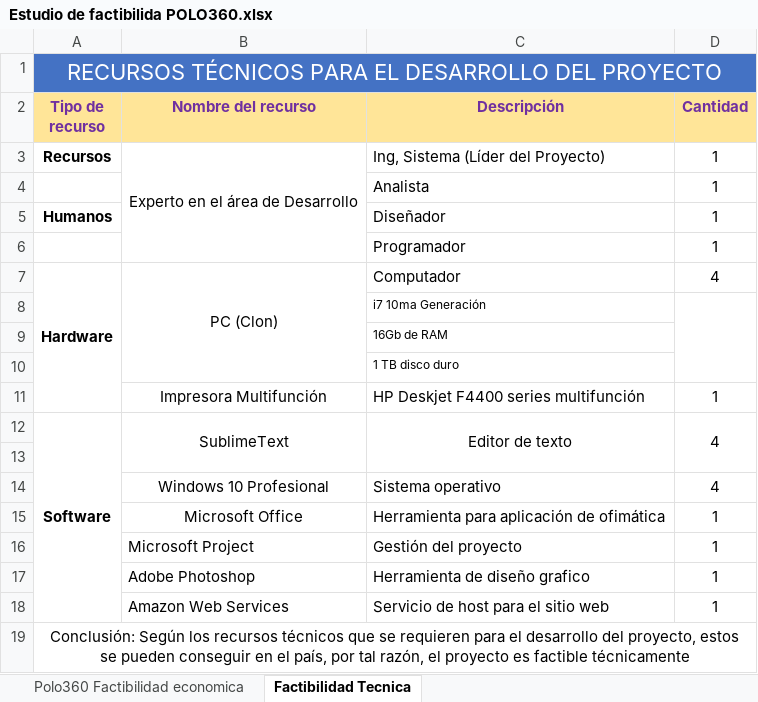
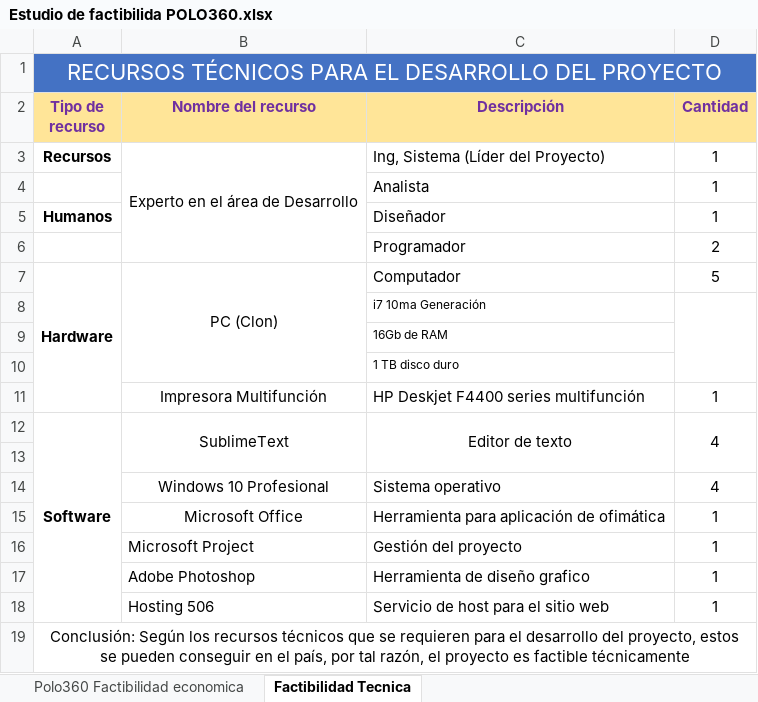
Before and after one commit to hperDey/Proyecto2_G2, an Excel workbook: Estudio de factibilida POLO360.xlsx, sheet Factibilidad Tecnica, drawn as a sheet; values as stored, in another font and other column widths than the file's, no borders; the diff names each change by its address in the sheet, - before the commit and + after, or states it on an @@ line.

Commit message:
Modificacion 2 de estudio de fact tecnica

```diff
--- a/Estudio de factibilida POLO360.xlsx (sheet Factibilidad Tecnica)
+++ b/Estudio de factibilida POLO360.xlsx (sheet Factibilidad Tecnica)
-D6 (Cantidad): 1
+D6 (Cantidad): 2
-D7 (Cantidad): 4
+D7 (Cantidad): 5
-B18 (Nombre del recurso): Amazon Web Services
+B18 (Nombre del recurso): Hosting 506
```
